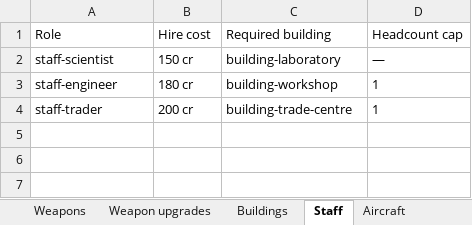
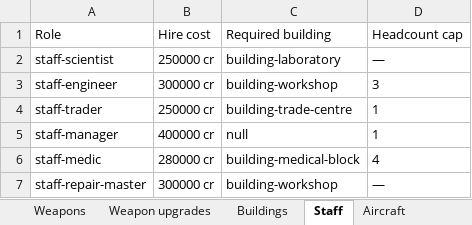
Before and after one commit to MaxVigil/Shmup, an Excel workbook: docs/ENTITIES.xlsx, sheet Staff, drawn as a sheet; values as stored, in another font and other column widths than the file's, no borders; the diff names each change by its address in the sheet, - before the commit and + after, or states it on an @@ line.

Commit message:
feat(balance): iteration 13 — master balance tables (docs/BALANCE.md generator + guard test); regenerate stale ENTITIES

```diff
--- a/docs/ENTITIES.xlsx (sheet Staff)
+++ b/docs/ENTITIES.xlsx (sheet Staff)
-B2: 150 cr
+B2: 250000 cr
-B3: 180 cr
+B3: 300000 cr
-D3: 1
+D3: 3
-B4: 200 cr
+B4: 250000 cr
+row 5: staff-manager | 400000 cr | null | 1
+row 6: staff-medic | 280000 cr | building-medical-block | 4
+row 7: staff-repair-master | 300000 cr | building-workshop | —
```
Also changed, not shown: sheet Aircraft, sheet Buildings, sheet Research, sheet Weapon upgrades, sheet Enemies, sheet Consumables, 3 more sheets, 11 other files.
